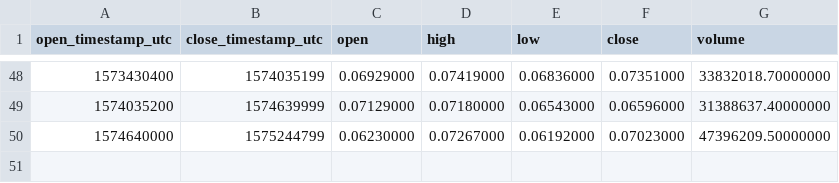
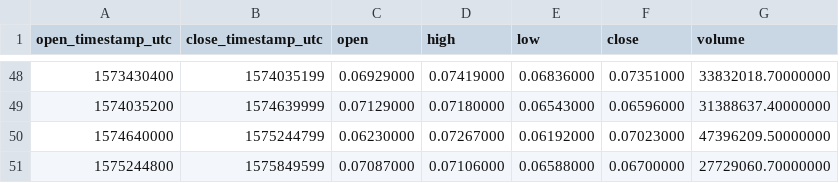
Before and after one commit to cryptobigbro/binance-TRXXRP, a CSV file: binance-TRXXRP-1w.csv, drawn as a sheet; only a part is shown, gaps mark what is left out; the diff names each change by its address in the sheet, - before the commit and + after, or states it on an @@ line.

```diff
--- a/binance-TRXXRP-1w.csv
+++ b/binance-TRXXRP-1w.csv
+row 51: 1575244800 | 1575849599 | 0.07087000 | 0.07106000 | 0.06588000 | 0.06700000 | 27729060.70000000
```
Also changed, not shown: binance-TRXXRP-1d.csv, binance-TRXXRP-1h.csv.
